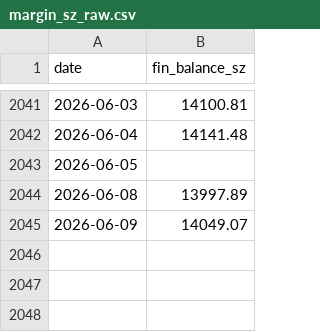
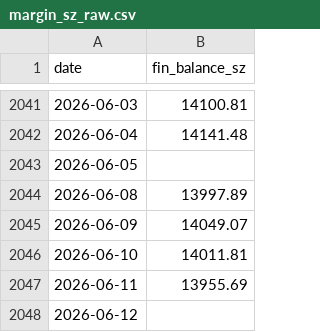
Before and after one commit to loulouD88/trader_test, a CSV file: data/margin_sz_raw.csv, drawn as a sheet; only a part is shown, gaps mark what is left out; the diff names each change by its address in the sheet, - before the commit and + after, or states it on an @@ line.

```diff
--- a/data/margin_sz_raw.csv
+++ b/data/margin_sz_raw.csv
+row 2046: 2026-06-10 | 14011.81
+row 2047: 2026-06-11 | 13955.69
+row 2048: 2026-06-12
```
Also changed, not shown: data/margin_data.csv, fund_flow_data/flow_10d.csv, 4 other files.
